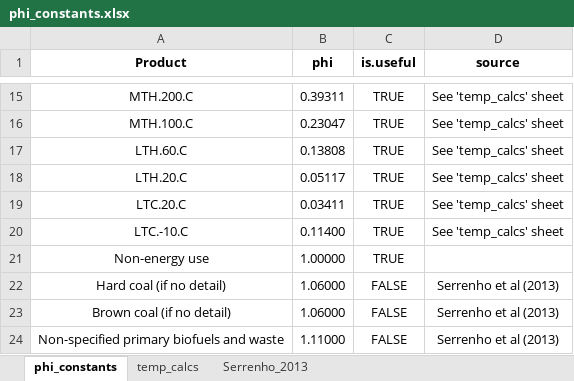
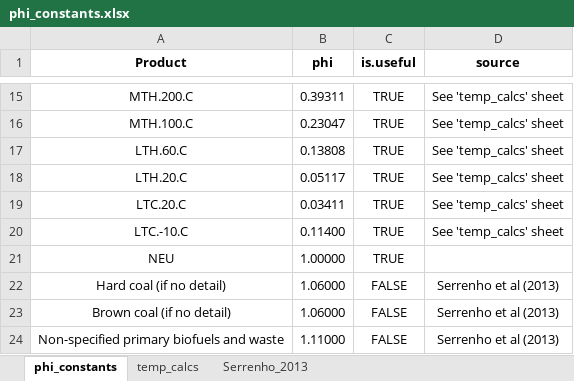
Before and after one commit to MatthewHeun/IEATools, an Excel workbook: inst/extdata/phi_constants.xlsx, sheet phi_constants, drawn as a sheet; only a part is shown, gaps mark what is left out; values as stored, in another font and other column widths than the file's, no borders; the diff names each change by its address in the sheet, - before the commit and + after, or states it on an @@ line.

Commit message:
Updated phi_constants

```diff
--- a/inst/extdata/phi_constants.xlsx (sheet phi_constants)
+++ b/inst/extdata/phi_constants.xlsx (sheet phi_constants)
-A21 (Product): Non-energy use
+A21 (Product): NEU
```
